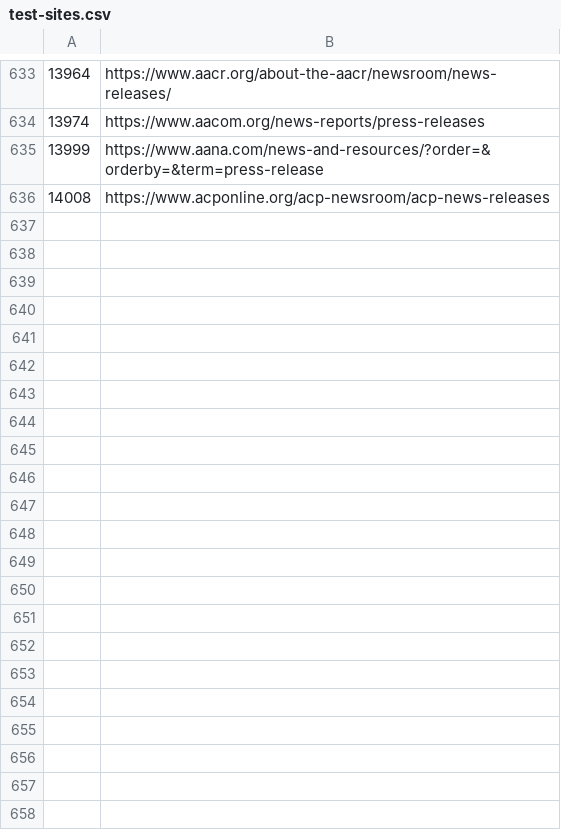
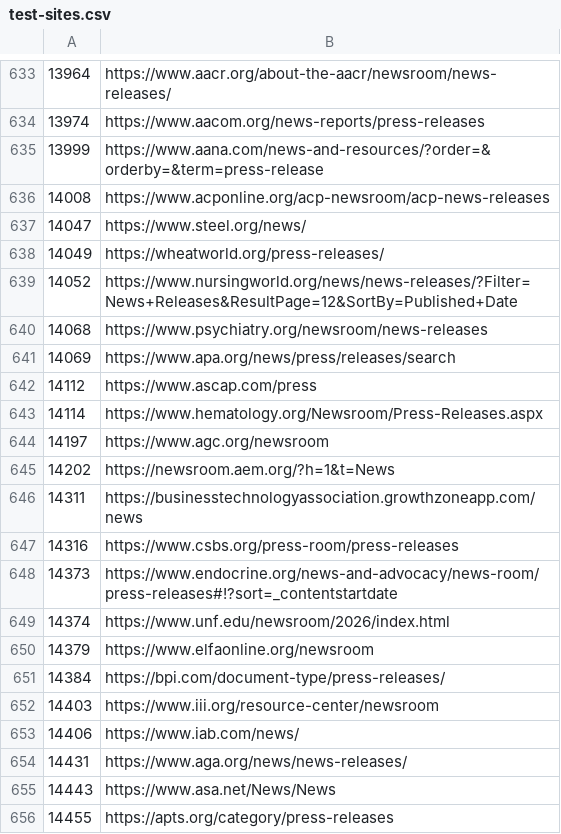
Before and after one commit to Cam-Hak/scrapeV3.2, a CSV file: test-sites.csv, drawn as a sheet; only a part is shown, gaps mark what is left out; the diff covers the shown part only; the diff names each change by its address in the sheet, - before the commit and + after, or states it on an @@ line.

Commit message:
added 40 sites

```diff
--- a/test-sites.csv
+++ b/test-sites.csv
+row 637: 14047 | https://www.steel.org/news/
+row 638: 14049 | https://wheatworld.org/press-releases/
+row 639: 14052 | https://www.nursingworld.org/news/news-releases/?Filter=News+Releases&ResultPage=12&SortBy=Published+Date
+row 640: 14068 | https://www.psychiatry.org/newsroom/news-releases
+row 641: 14069 | https://www.apa.org/news/press/releases/search
+row 642: 14112 | https://www.ascap.com/press
+row 643: 14114 | https://www.hematology.org/Newsroom/Press-Releases.aspx
+row 644: 14197 | https://www.agc.org/newsroom
+row 645: 14202 | https://newsroom.aem.org/?h=1&t=News
+row 646: 14311 | https://businesstechnologyassociation.growthzoneapp.com/news
+row 647: 14316 | https://www.csbs.org/press-room/press-releases
+row 648: 14373 | https://www.endocrine.org/news-and-advocacy/news-room/press-releases#!?sort=_contentstartdate
+row 649: 14374 | https://www.unf.edu/newsroom/2026/index.html
+row 650: 14379 | https://www.elfaonline.org/newsroom
+row 651: 14384 | https://bpi.com/document-type/press-releases/
+row 652: 14403 | https://www.iii.org/resource-center/newsroom
+row 653: 14406 | https://www.iab.com/news/
+row 654: 14431 | https://www.aga.org/news/news-releases/
+row 655: 14443 | https://www.asa.net/News/News
+row 656: 14455 | https://apts.org/category/press-releases
```
Also changed, not shown: 20 added rows elsewhere in this file, strip.csv, 2 other files.
